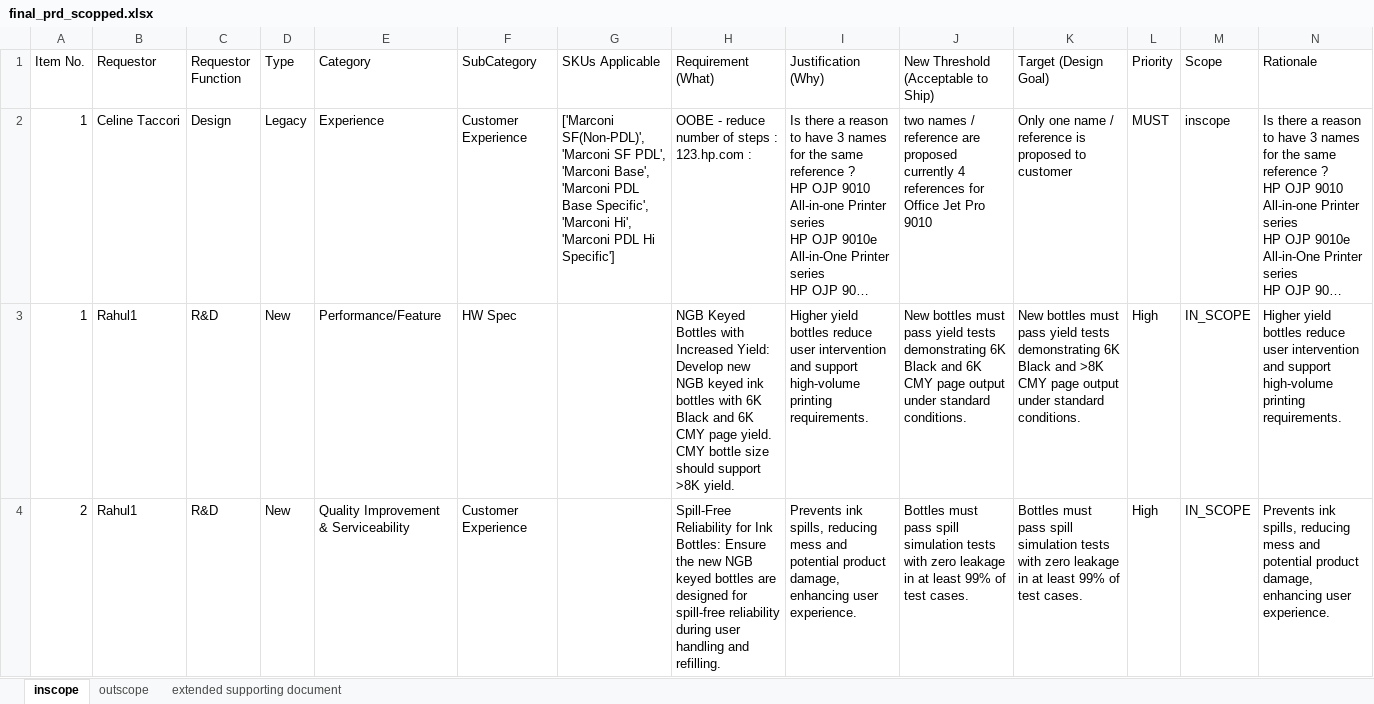
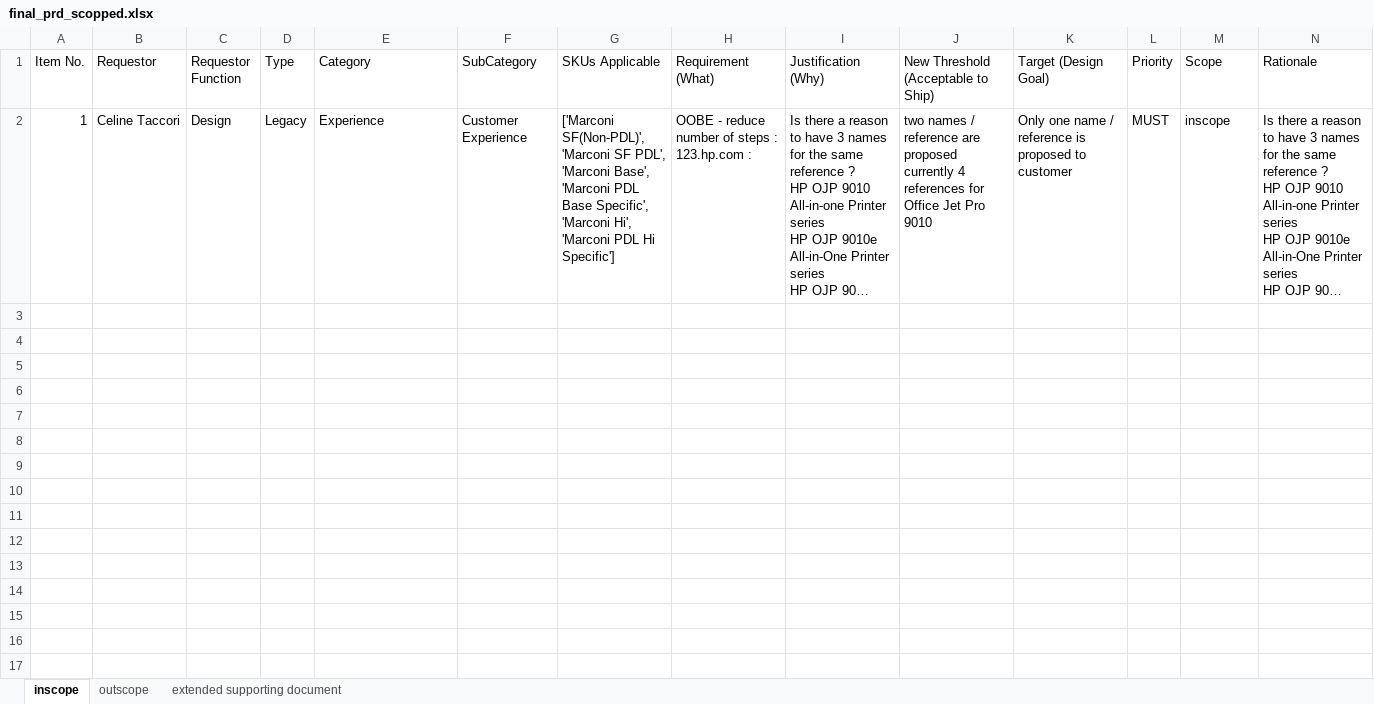
Before and after one commit to meaniketdubey/git_demo, an Excel workbook: consolidation/output/final_prd_scopped.xlsx, sheet inscope, drawn as a sheet; only a part is shown; long unchanged cells end in …; values as stored, in another font and other column widths than the file's, no borders; the diff covers the shown part only; the diff names each change by its address in the sheet, - before the commit and + after, or states it on an @@ line.

Commit message:
Update consolidation/output/final_prd_scopped.xlsx

```diff
--- a/consolidation/output/final_prd_scopped.xlsx (sheet inscope)
+++ b/consolidation/output/final_prd_scopped.xlsx (sheet inscope)
-row 3: 1 | Rahul1 | R&D | New | Performance/Feature | HW Spec |  | NGB Keyed Bottles with Increased Yield: Develop new NGB keyed ink bottles with 6K Black and 6K CMY page yield. CMY bottle size should support >8K yield. | Higher yield bottles reduce user intervention and support high-volume printing requirements. | New bottles must pass yield tests demonstrating 6K Black and 6K CMY page output under standard conditions. | New bottles must pass yield tests demonstrating 6K Black and >8K CMY page output under standard conditions. | High | IN_SCOPE | Higher yield bottles reduce user intervention and support high-volume printing requirements.
-row 4: 2 | Rahul1 | R&D | New | Quality Improvement & Serviceability | Customer Experience |  | Spill-Free Reliability for Ink Bottles: Ensure the new NGB keyed bottles are designed for spill-free reliability during user handling and refilling. | Prevents ink spills, reducing mess and potential product damage, enhancing user experience. | Bottles must pass spill simulation tests with zero leakage in at least 99% of test cases. | Bottles must pass spill simulation tests with zero leakage in at least 99% of test cases. | High | IN_SCOPE | Prevents ink spills, reducing mess and potential product damage, enhancing user experience.
```
Also changed, not shown: 6 removed rows elsewhere in this sheet, sheet outscope, sheet extended supporting document.
